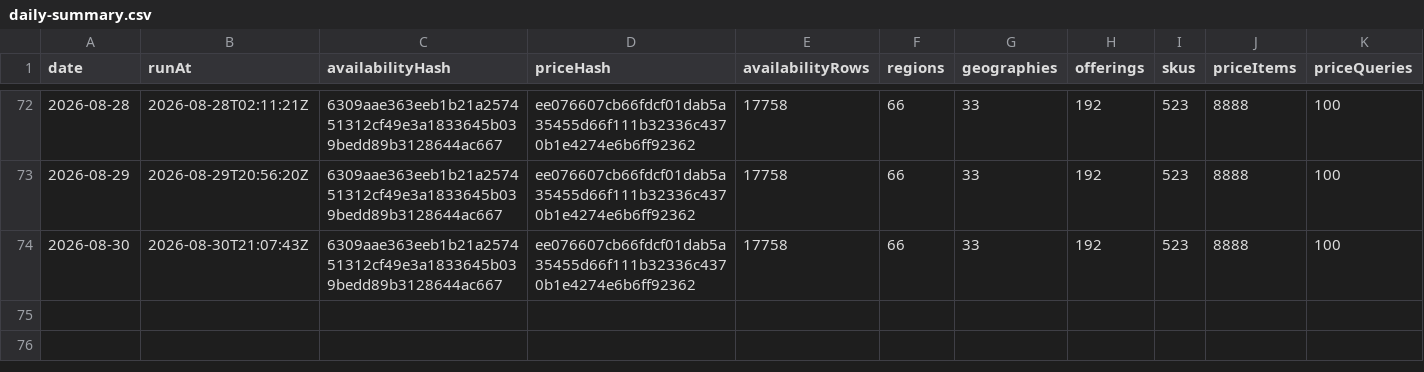
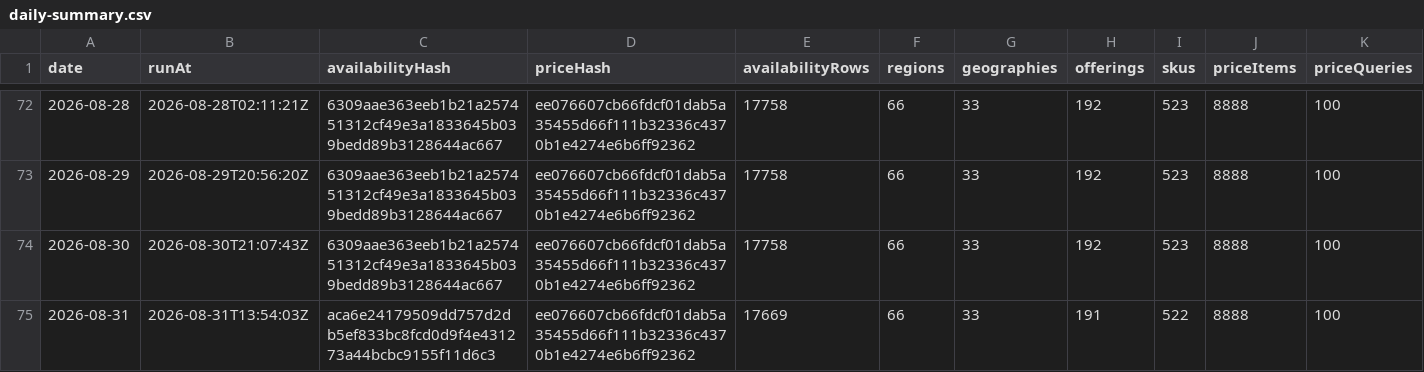
Before and after one commit to s04/azure-regional-services, a CSV file: data/gold/timeseries/daily-summary.csv, drawn as a sheet; only a part is shown, gaps mark what is left out; rows hold the shown columns only; the diff names each change by its address in the sheet, - before the commit and + after, or states it on an @@ line.

```diff
--- a/data/gold/timeseries/daily-summary.csv
+++ b/data/gold/timeseries/daily-summary.csv
+row 75: 2026-08-31 | 2026-08-31T13:54:03Z | aca6e24179509dd757d2db5ef833bc8fcd0d9f4e431273a44bcbc9155f11d6c3 | ee076607cb66fdcf01dab5a35455d66f111b32336c4370b1e4274e6b6ff92362 | 17669 | 66 | 33 | 191 | 522 | 8888 | 100
```
Also changed, not shown: 6 other files.
